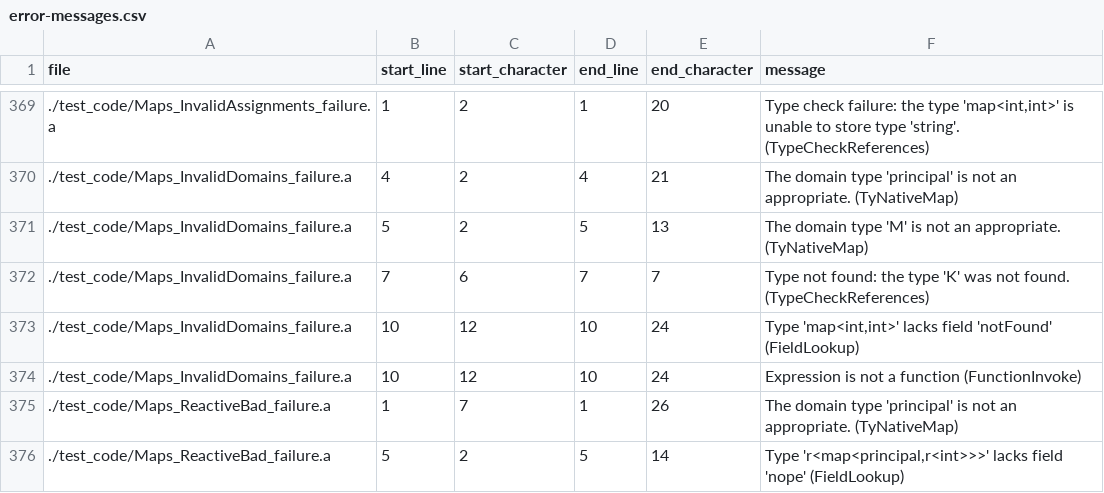
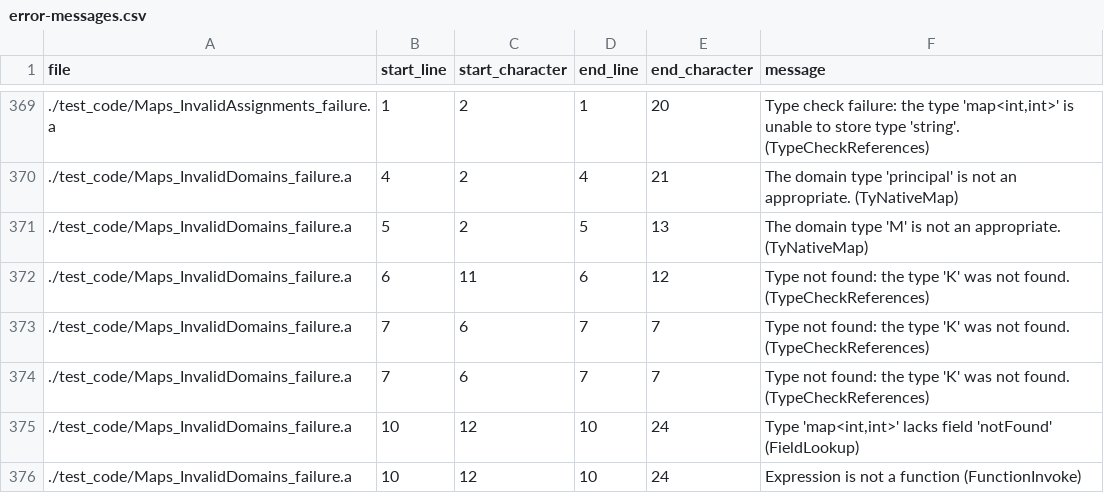
Before and after one commit to mathgladiator/adama-lang, a CSV file: core/error-messages.csv, drawn as a sheet; only a part is shown, gaps mark what is left out; the shorter side is filled out with more unchanged rows; the diff covers the shown part only; the diff names each change by its address in the sheet, - before the commit and + after, or states it on an @@ line.

Commit message:
new pair<t0,t1> type for pairing things together. This helps maps be iterable among other things.
4073 tests now

```diff
--- a/core/error-messages.csv
+++ b/core/error-messages.csv
+row 372: ./test_code/Maps_InvalidDomains_failure.a | 6 | 11 | 6 | 12 | Type not found: the type 'K' was not found. (TypeCheckReferences)
+row 373: ./test_code/Maps_InvalidDomains_failure.a | 7 | 6 | 7 | 7 | Type not found: the type 'K' was not found. (TypeCheckReferences)
```
Also changed, not shown: 5 added rows and 3 edited cells elsewhere in this file, 36 other files.
